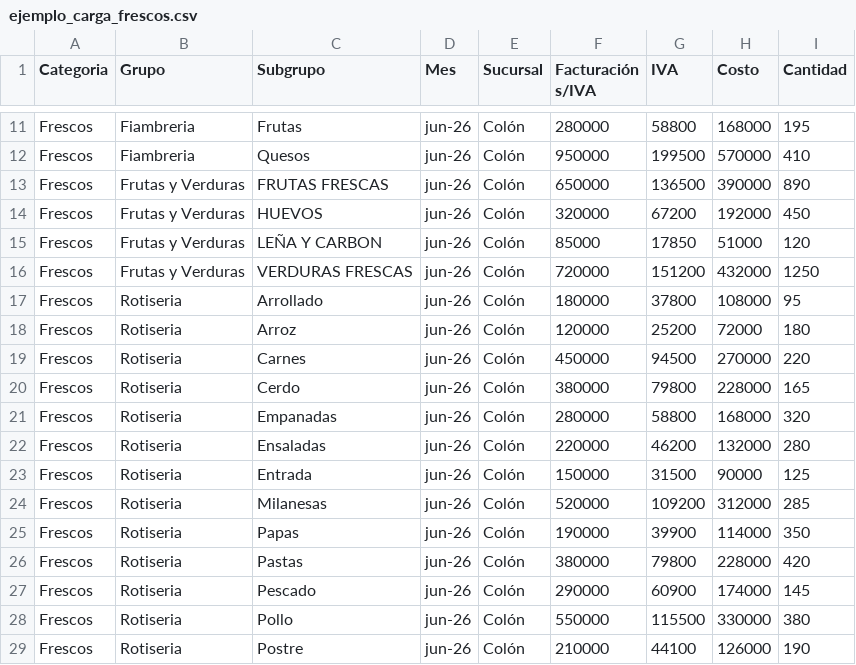
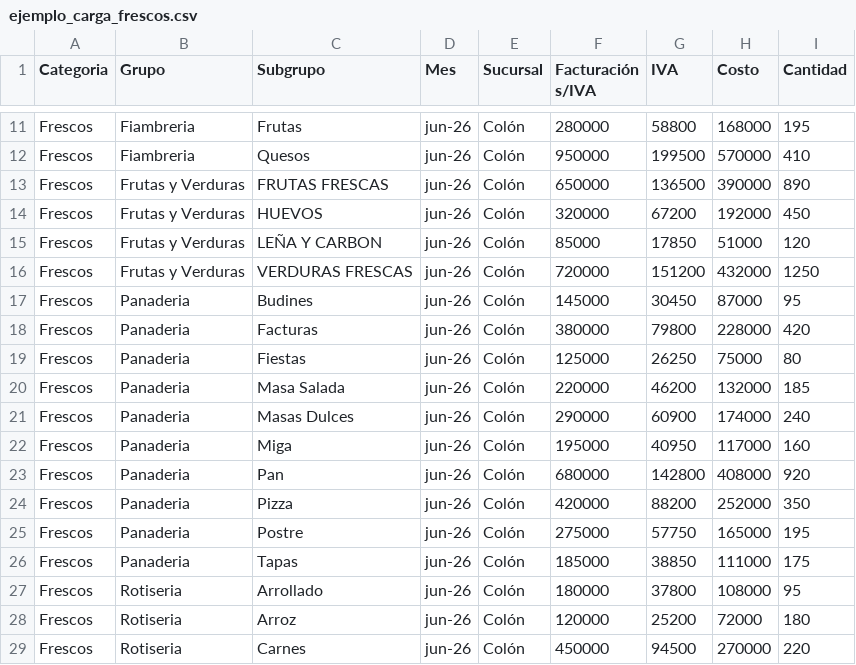
Before and after one commit to Wschanzze/Proyecto-BI, a CSV file: ejemplo_carga_frescos.csv, drawn as a sheet; only a part is shown, gaps mark what is left out; the shorter side is filled out with more unchanged rows; the diff names each change by its address in the sheet, - before the commit and + after, or states it on an @@ line.

```diff
--- a/ejemplo_carga_frescos.csv
+++ b/ejemplo_carga_frescos.csv
+row 17: Frescos | Panaderia | Budines | jun-26 | Colón | 145000 | 30450 | 87000 | 95
+row 18: Frescos | Panaderia | Facturas | jun-26 | Colón | 380000 | 79800 | 228000 | 420
+row 19: Frescos | Panaderia | Fiestas | jun-26 | Colón | 125000 | 26250 | 75000 | 80
+row 20: Frescos | Panaderia | Masa Salada | jun-26 | Colón | 220000 | 46200 | 132000 | 185
+row 21: Frescos | Panaderia | Masas Dulces | jun-26 | Colón | 290000 | 60900 | 174000 | 240
+row 22: Frescos | Panaderia | Miga | jun-26 | Colón | 195000 | 40950 | 117000 | 160
+row 23: Frescos | Panaderia | Pan | jun-26 | Colón | 680000 | 142800 | 408000 | 920
+row 24: Frescos | Panaderia | Pizza | jun-26 | Colón | 420000 | 88200 | 252000 | 350
+row 25: Frescos | Panaderia | Postre | jun-26 | Colón | 275000 | 57750 | 165000 | 195
+row 26: Frescos | Panaderia | Tapas | jun-26 | Colón | 185000 | 38850 | 111000 | 175
```
Also changed, not shown: 7 other files.
